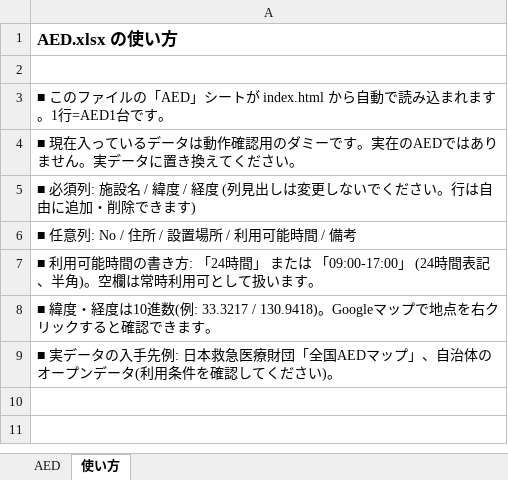
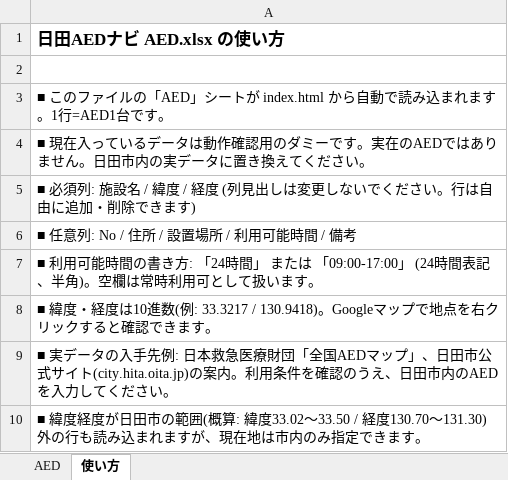
Before and after one commit to msyusuke0823-stack/AED, an Excel workbook: AED.xlsx, sheet 使い方, drawn as a sheet; values as stored, in another font and other column widths than the file's, no borders; the diff names each change by its address in the sheet, - before the commit and + after, or states it on an @@ line.

```diff
--- a/AED.xlsx (sheet 使い方)
+++ b/AED.xlsx (sheet 使い方)
-A1: AED.xlsx の使い方
+A1: 日田AEDナビ AED.xlsx の使い方
-A4: …ません。実データ…
+A4: …ません。日田市内の実データ…
-A9: …ップ」、自治体のオープンデータ(利用条件を確認してください)。
+A9: …ップ」、日田市公式サイト(city.hita.oita.jp)の案内。利用条件を確認のうえ、日田市内のAEDを入力してください。
+row 10: ■ 緯度経度が日田市の範囲(概算: 緯度33.02〜33.50 / 経度130.70〜131.30)外の行も読み込まれますが、現在地は市内のみ指定できます。
```
Also changed, not shown: sheet AED, 3 other files.
